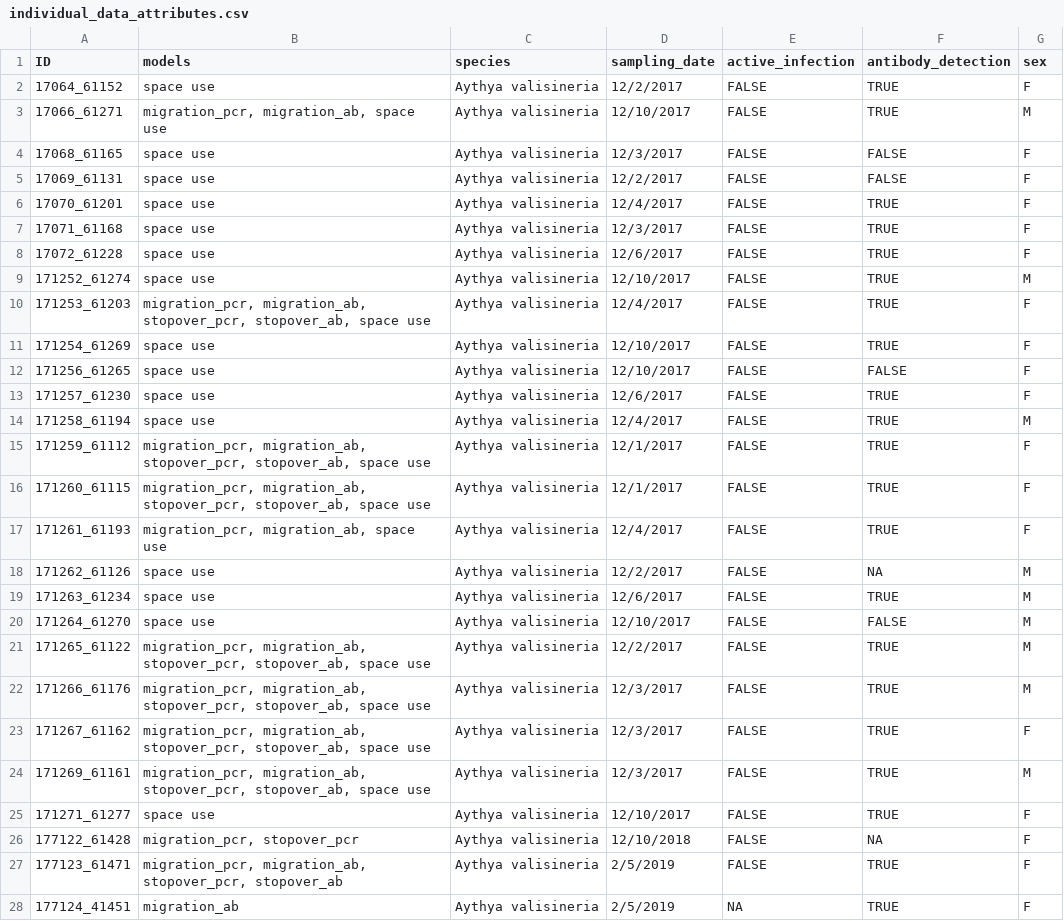
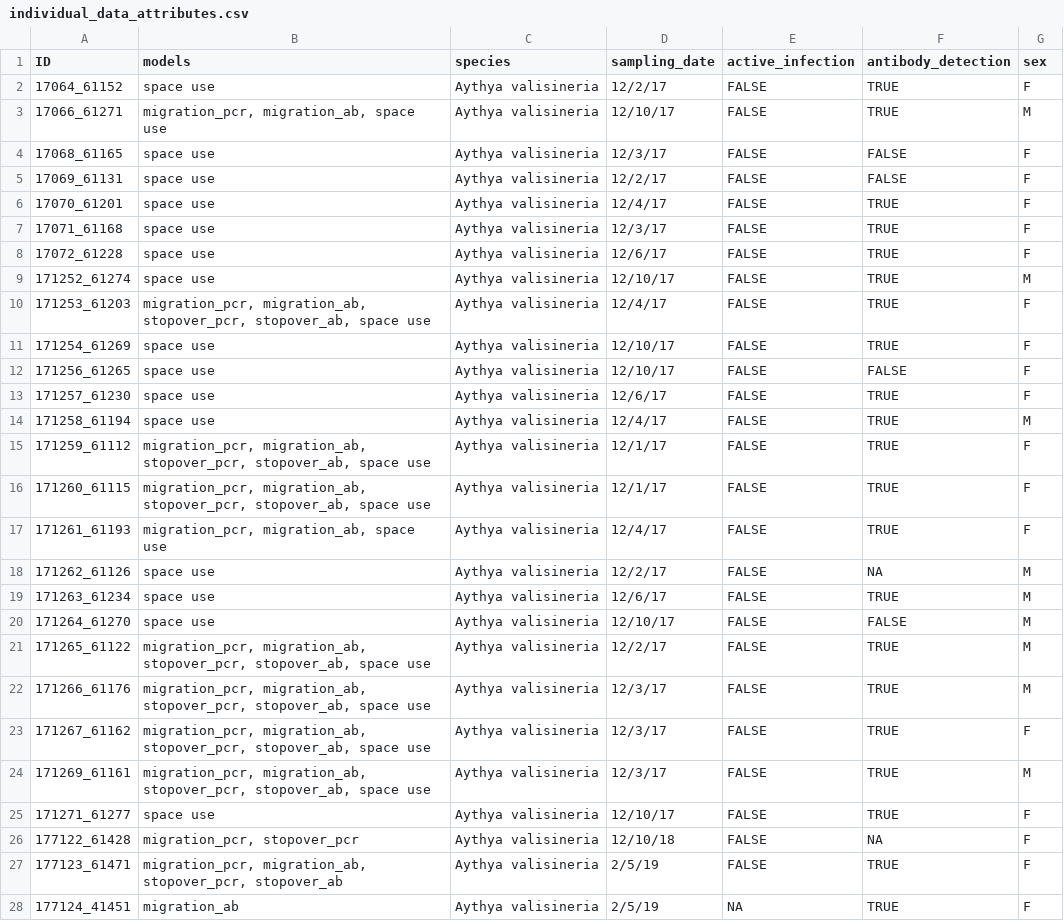
Before and after one commit to cteitel/DataMgmt_book, a CSV file: data/raw/individual_data_attributes.csv, drawn as a sheet; only a part is shown; the diff covers the shown part only.

Commit message:
Update book (schedule and data)

```diff
--- a/data/raw/individual_data_attributes.csv
+++ b/data/raw/individual_data_attributes.csv
@@ -1,28 +1,28 @@
 ID,models,species,sampling_date,active_infection,antibody_detection,sex
-17064_61152,space use,Aythya valisineria,12/2/2017,FALSE,TRUE,F
-17066_61271,"migration_pcr, migration_ab, space use",Aythya valisineria,12/10/2017,FALSE,TRUE,M
-17068_61165,space use,Aythya valisineria,12/3/2017,FALSE,FALSE,F
-17069_61131,space use,Aythya valisineria,12/2/2017,FALSE,FALSE,F
-17070_61201,space use,Aythya valisineria,12/4/2017,FALSE,TRUE,F
-17071_61168,space use,Aythya valisineria,12/3/2017,FALSE,TRUE,F
-17072_61228,space use,Aythya valisineria,12/6/2017,FALSE,TRUE,F
-171252_61274,space use,Aythya valisineria,12/10/2017,FALSE,TRUE,M
-171253_61203,"migration_pcr, migration_ab, stopover_pcr, stopover_ab, space use",Aythya valisineria,12/4/2017,FALSE,TRUE,F
-171254_61269,space use,Aythya valisineria,12/10/2017,FALSE,TRUE,F
-171256_61265,space use,Aythya valisineria,12/10/2017,FALSE,FALSE,F
-171257_61230,space use,Aythya valisineria,12/6/2017,FALSE,TRUE,F
-171258_61194,space use,Aythya valisineria,12/4/2017,FALSE,TRUE,M
-171259_61112,"migration_pcr, migration_ab, stopover_pcr, stopover_ab, space use",Aythya valisineria,12/1/2017,FALSE,TRUE,F
-171260_61115,"migration_pcr, migration_ab, stopover_pcr, stopover_ab, space use",Aythya valisineria,12/1/2017,FALSE,TRUE,F
-171261_61193,"migration_pcr, migration_ab, space use",Aythya valisineria,12/4/2017,FALSE,TRUE,F
-171262_61126,space use,Aythya valisineria,12/2/2017,FALSE,NA,M
-171263_61234,space use,Aythya valisineria,12/6/2017,FALSE,TRUE,M
-171264_61270,space use,Aythya valisineria,12/10/2017,FALSE,FALSE,M
-171265_61122,"migration_pcr, migration_ab, stopover_pcr, stopover_ab, space use",Aythya valisineria,12/2/2017,FALSE,TRUE,M
-171266_61176,"migration_pcr, migration_ab, stopover_pcr, stopover_ab, space use",Aythya valisineria,12/3/2017,FALSE,TRUE,M
-171267_61162,"migration_pcr, migration_ab, stopover_pcr, stopover_ab, space use",Aythya valisineria,12/3/2017,FALSE,TRUE,F
-171269_61161,"migration_pcr, migration_ab, stopover_pcr, stopover_ab, space use",Aythya valisineria,12/3/2017,FALSE,TRUE,M
-171271_61277,space use,Aythya valisineria,12/10/2017,FALSE,TRUE,F
-177122_61428,"migration_pcr, stopover_pcr",Aythya valisineria,12/10/2018,FALSE,NA,F
-177123_61471,"migration_pcr, migration_ab, stopover_pcr, stopover_ab",Aythya valisineria,2/5/2019,FALSE,TRUE,F
-177124_41451,migration_ab,Aythya valisineria,2/5/2019,NA,TRUE,F
+17064_61152,space use,Aythya valisineria,12/2/17,FALSE,TRUE,F
+17066_61271,"migration_pcr, migration_ab, space use",Aythya valisineria,12/10/17,FALSE,TRUE,M
+17068_61165,space use,Aythya valisineria,12/3/17,FALSE,FALSE,F
+17069_61131,space use,Aythya valisineria,12/2/17,FALSE,FALSE,F
+17070_61201,space use,Aythya valisineria,12/4/17,FALSE,TRUE,F
+17071_61168,space use,Aythya valisineria,12/3/17,FALSE,TRUE,F
+17072_61228,space use,Aythya valisineria,12/6/17,FALSE,TRUE,F
+171252_61274,space use,Aythya valisineria,12/10/17,FALSE,TRUE,M
+171253_61203,"migration_pcr, migration_ab, stopover_pcr, stopover_ab, space use",Aythya valisineria,12/4/17,FALSE,TRUE,F
+171254_61269,space use,Aythya valisineria,12/10/17,FALSE,TRUE,F
+171256_61265,space use,Aythya valisineria,12/10/17,FALSE,FALSE,F
+171257_61230,space use,Aythya valisineria,12/6/17,FALSE,TRUE,F
+171258_61194,space use,Aythya valisineria,12/4/17,FALSE,TRUE,M
+171259_61112,"migration_pcr, migration_ab, stopover_pcr, stopover_ab, space use",Aythya valisineria,12/1/17,FALSE,TRUE,F
+171260_61115,"migration_pcr, migration_ab, stopover_pcr, stopover_ab, space use",Aythya valisineria,12/1/17,FALSE,TRUE,F
+171261_61193,"migration_pcr, migration_ab, space use",Aythya valisineria,12/4/17,FALSE,TRUE,F
+171262_61126,space use,Aythya valisineria,12/2/17,FALSE,NA,M
+171263_61234,space use,Aythya valisineria,12/6/17,FALSE,TRUE,M
+171264_61270,space use,Aythya valisineria,12/10/17,FALSE,FALSE,M
+171265_61122,"migration_pcr, migration_ab, stopover_pcr, stopover_ab, space use",Aythya valisineria,12/2/17,FALSE,TRUE,M
+171266_61176,"migration_pcr, migration_ab, stopover_pcr, stopover_ab, space use",Aythya valisineria,12/3/17,FALSE,TRUE,M
+171267_61162,"migration_pcr, migration_ab, stopover_pcr, stopover_ab, space use",Aythya valisineria,12/3/17,FALSE,TRUE,F
+171269_61161,"migration_pcr, migration_ab, stopover_pcr, stopover_ab, space use",Aythya valisineria,12/3/17,FALSE,TRUE,M
+171271_61277,space use,Aythya valisineria,12/10/17,FALSE,TRUE,F
+177122_61428,"migration_pcr, stopover_pcr",Aythya valisineria,12/10/18,FALSE,NA,F
+177123_61471,"migration_pcr, migration_ab, stopover_pcr, stopover_ab",Aythya valisineria,2/5/19,FALSE,TRUE,F
+177124_41451,migration_ab,Aythya valisineria,2/5/19,NA,TRUE,F
```
Also changed, not shown: 2 removed rows and 138 edited cells elsewhere in this file, data/raw/surveys_2023.csv, 30 other files.
